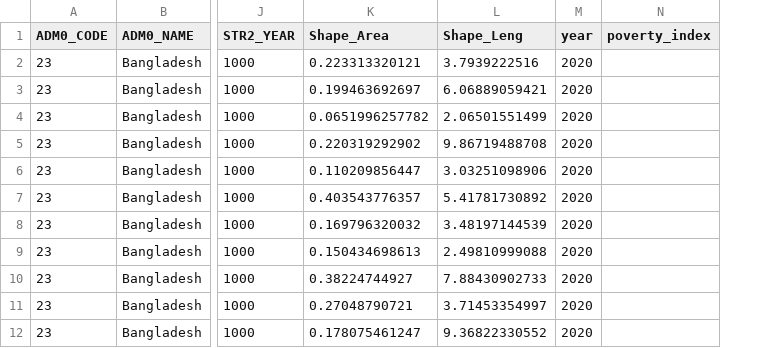
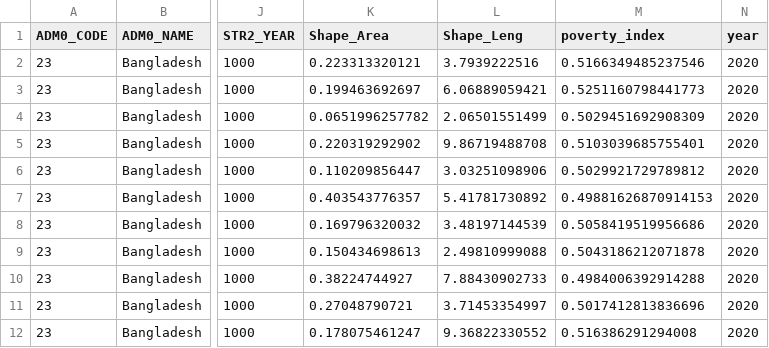
Before and after one commit to deluair/bd_gis, a CSV file: outputs/poverty/poverty_district_ranking.csv, drawn as a sheet; only a part is shown, gaps mark what is left out; removed rows and columns are numbered as before the commit, all else as after; the diff names each change by its address in the sheet, - before the commit and + after, or states it on an @@ line.

Commit message:
update gis outputs with corrected scale values from pipeline re-run

```diff
--- a/outputs/poverty/poverty_district_ranking.csv
+++ b/outputs/poverty/poverty_district_ranking.csv
+column M (poverty_index), rows 2-12: 0.5166349485237546 | 0.5251160798441773 | 0.5029451692908309 | 0.5103039685755401 | 0.5029921729789812 | 0.49881626870914153 | 0.5058419519956686 | 0.5043186212071878 | 0.4984006392914288 | 0.5017412813836696 | 0.516386291294008
-column N (poverty_index), empty
```
Also changed, not shown: outputs/climate/monsoon_rainfall.csv, outputs/climate/rainfall_timeseries.csv, 23 other files.
